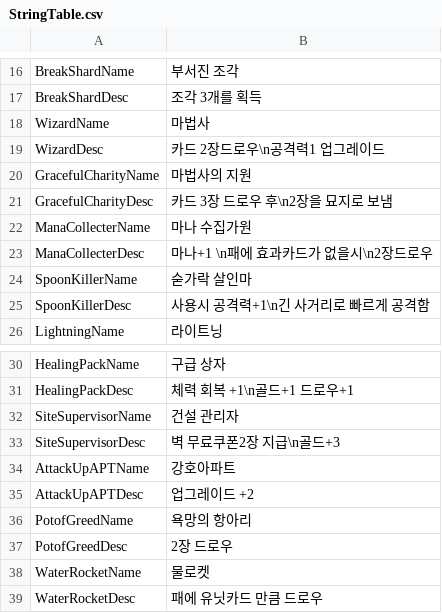
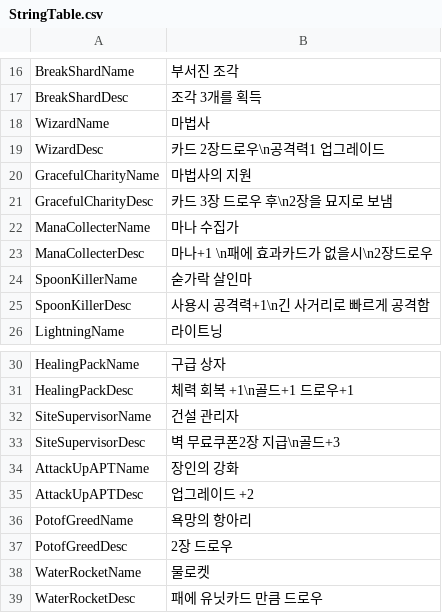
Before and after one commit to Devel-Rocket-ClassRoom/minigame-project-chuleku, a CSV file: Assets/Resources/DataTable/StringTable.csv, drawn as a sheet; only a part is shown, gaps mark what is left out.

```diff
--- a/Assets/Resources/DataTable/StringTable.csv
+++ b/Assets/Resources/DataTable/StringTable.csv
@@ -21,3 +21,3 @@ GracefulCharityName,마법사의 지원
 GracefulCharityDesc,카드 3장 드로우 후\n2장을 묘지로 보냄
-ManaCollecterName,마나 수집가원
+ManaCollecterName,마나 수집가
 ManaCollecterDesc,마나+1 \n패에 효과카드가 없을시\n2장드로우
@@ -33,3 +33,3 @@ SiteSupervisorName,건설 관리자
 SiteSupervisorDesc,벽 무료쿠폰2장 지급\n골드+3
-AttackUpAPTName,강호아파트
+AttackUpAPTName,장인의 강화
 AttackUpAPTDesc,업그레이드 +2
```
Also changed, not shown: Assets/Resources/CardData/CardTable.csv, 24 other files.
